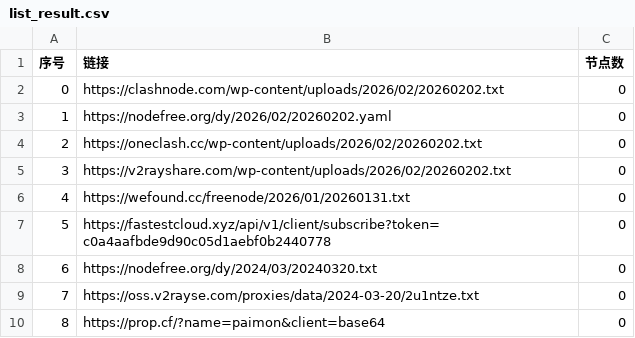
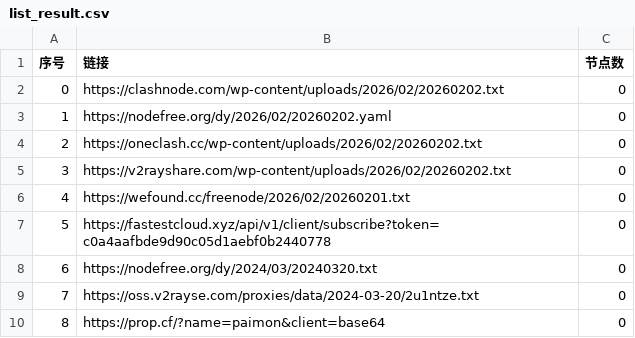
Before and after one commit to liujiangbaba/AutoMergePublicNodes, a CSV file: list_result.csv, drawn as a sheet; only a part is shown.

```diff
--- a/list_result.csv
+++ b/list_result.csv
@@ -5,3 +5,3 @@
 3,https://v2rayshare.com/wp-content/uploads/2026/02/20260202.txt,0
-4,https://wefound.cc/freenode/2026/01/20260131.txt,0
+4,https://wefound.cc/freenode/2026/02/20260201.txt,0
 5,https://fastestcloud.xyz/api/v1/client/subscribe?token=c0a4aafbde9d90c05d1aebf0b2440778,0
```
Also changed, not shown: 4 other files.
